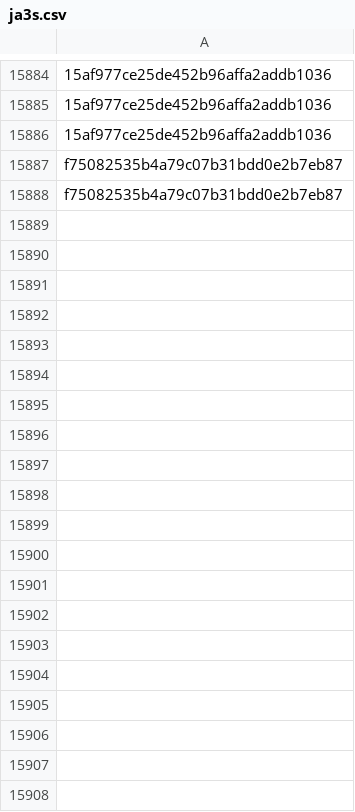
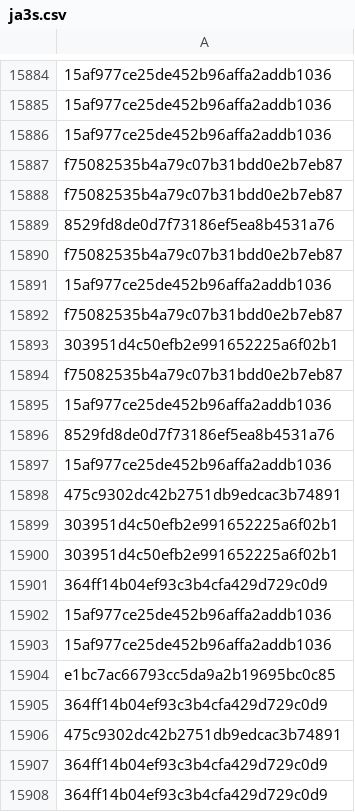
Before and after one commit to brunomarx/cs-hunter, a CSV file: data/ja3s.csv, drawn as a sheet; only a part is shown, gaps mark what is left out; the diff covers the shown part only.

```diff
--- a/data/ja3s.csv
+++ b/data/ja3s.csv
@@ -15888 +15888,21 @@ f75082535b4a79c07b31bdd0e2b7eb87
 f75082535b4a79c07b31bdd0e2b7eb87
+8529fd8de0d7f73186ef5ea8b4531a76
+f75082535b4a79c07b31bdd0e2b7eb87
+15af977ce25de452b96affa2addb1036
+f75082535b4a79c07b31bdd0e2b7eb87
+303951d4c50efb2e991652225a6f02b1
+f75082535b4a79c07b31bdd0e2b7eb87
+15af977ce25de452b96affa2addb1036
+8529fd8de0d7f73186ef5ea8b4531a76
+15af977ce25de452b96affa2addb1036
+475c9302dc42b2751db9edcac3b74891
+303951d4c50efb2e991652225a6f02b1
+303951d4c50efb2e991652225a6f02b1
+364ff14b04ef93c3b4cfa429d729c0d9
+15af977ce25de452b96affa2addb1036
+15af977ce25de452b96affa2addb1036
+e1bc7ac66793cc5da9a2b19695bc0c85
+364ff14b04ef93c3b4cfa429d729c0d9
+475c9302dc42b2751db9edcac3b74891
+364ff14b04ef93c3b4cfa429d729c0d9
+364ff14b04ef93c3b4cfa429d729c0d9
```
Also changed, not shown: 60 added rows elsewhere in this file, 7 other files.
